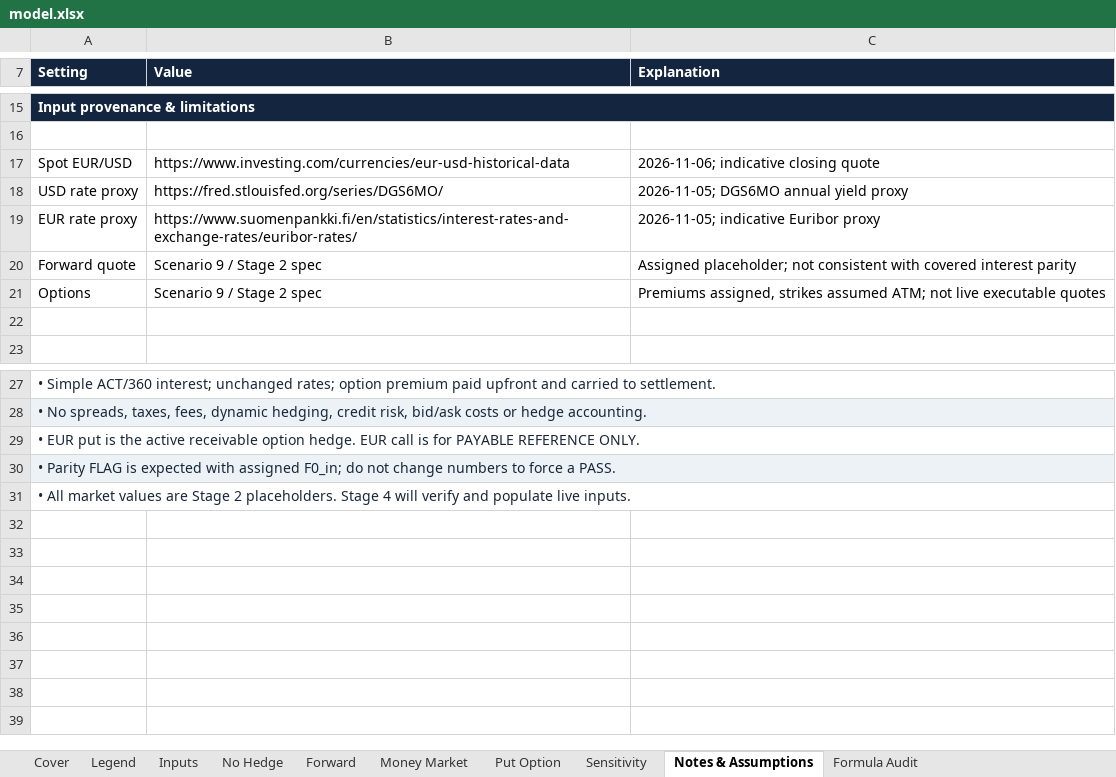
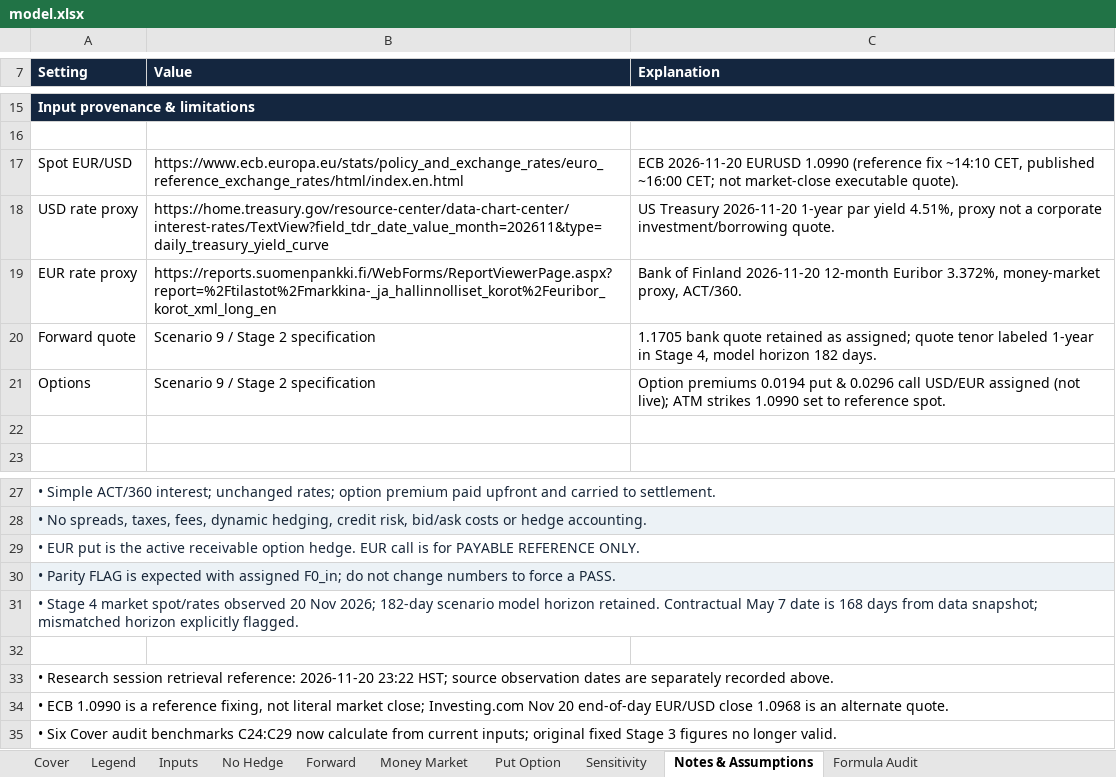
Before and after one commit to s1y4n/siyan-zhu, an Excel workbook: capabilities/fx-hedging/model.xlsx, sheet Notes & Assumptions, drawn as a sheet; only a part is shown, gaps mark what is left out; values as stored, in another font and other column widths than the file's, no borders; the diff names each change by its address in the sheet, - before the commit and + after, or states it on an @@ line.

Commit message:
Stage 4: Populate FX model with November 20 market data

```diff
--- a/capabilities/fx-hedging/model.xlsx (sheet Notes & Assumptions)
+++ b/capabilities/fx-hedging/model.xlsx (sheet Notes & Assumptions)
-B17 (Value): https://www.investing.com/currencies/eur-usd-historical-data
+B17 (Value): https://www.ecb.europa.eu/stats/policy_and_exchange_rates/euro_reference_exchange_rates/html/index.en.html
-C17 (Explanation): 2026-11-06; indicative closing quote
+C17 (Explanation): ECB 2026-11-20 EURUSD 1.0990 (reference fix ~14:10 CET, published ~16:00 CET; not market-close executable quote).
-B18 (Value): https://fred.stlouisfed.org/series/DGS6MO/
+B18 (Value): https://home.treasury.gov/resource-center/data-chart-center/interest-rates/TextView?field_tdr_date_value_month=202611&type=daily_treasury_yield_curve
-C18 (Explanation): 2026-11-05; DGS6MO annual yield proxy
+C18 (Explanation): US Treasury 2026-11-20 1-year par yield 4.51%, proxy not a corporate investment/borrowing quote.
-B19 (Value): https://www.suomenpankki.fi/en/statistics/interest-rates-and-exchange-rates/euribor-rates/
+B19 (Value): https://reports.suomenpankki.fi/WebForms/ReportViewerPage.aspx?report=%2Ftilastot%2Fmarkkina-_ja_hallinnolliset_korot%2Feuribor_korot_xml_long_en
-C19 (Explanation): 2026-11-05; indicative Euribor proxy
+C19 (Explanation): Bank of Finland 2026-11-20 12-month Euribor 3.372%, money-market proxy, ACT/360.
-B20:B21 (Value): Scenario 9 / Stage 2 spec
+B20:B21 (Value): Scenario 9 / Stage 2 specification
-C20 (Explanation): Assigned placeholder; not consistent with covered interest parity
+C20 (Explanation): 1.1705 bank quote retained as assigned; quote tenor labeled 1-year in Stage 4, model horizon 182 days.
-C21 (Explanation): Premiums assigned, strikes assumed ATM; not live executable quotes
+C21 (Explanation): Option premiums 0.0194 put & 0.0296 call USD/EUR assigned (not live); ATM strikes 1.0990 set to reference spot.
-A31 (Setting): • All market values are Stage 2 placeholders. Stage 4 will verify and populate live inputs.
+A31 (Setting): • Stage 4 market spot/rates observed 20 Nov 2026; 182-day scenario model horizon retained. Contractual May 7 date is 168 days from data snapshot; mismatched horizon explicitly flagged.
+row 32: (empty)
+row 33: • Research session retrieval reference: 2026-11-20 23:22 HST; source observation dates are separately recorded above.
+row 34: • ECB 1.0990 is a reference fixing, not literal market close; Investing.com Nov 20 end-of-day EUR/USD close 1.0968 is an alternate quote.
+row 35: • Six Cover audit benchmarks C24:C29 now calculate from current inputs; original fixed Stage 3 figures no longer valid.
```
Also changed, not shown: sheet Sensitivity, sheet No Hedge, sheet Cover, sheet Inputs, sheet Money Market, sheet Put Option, 2 more sheets, formulas that keep their value, charts or pictures.
